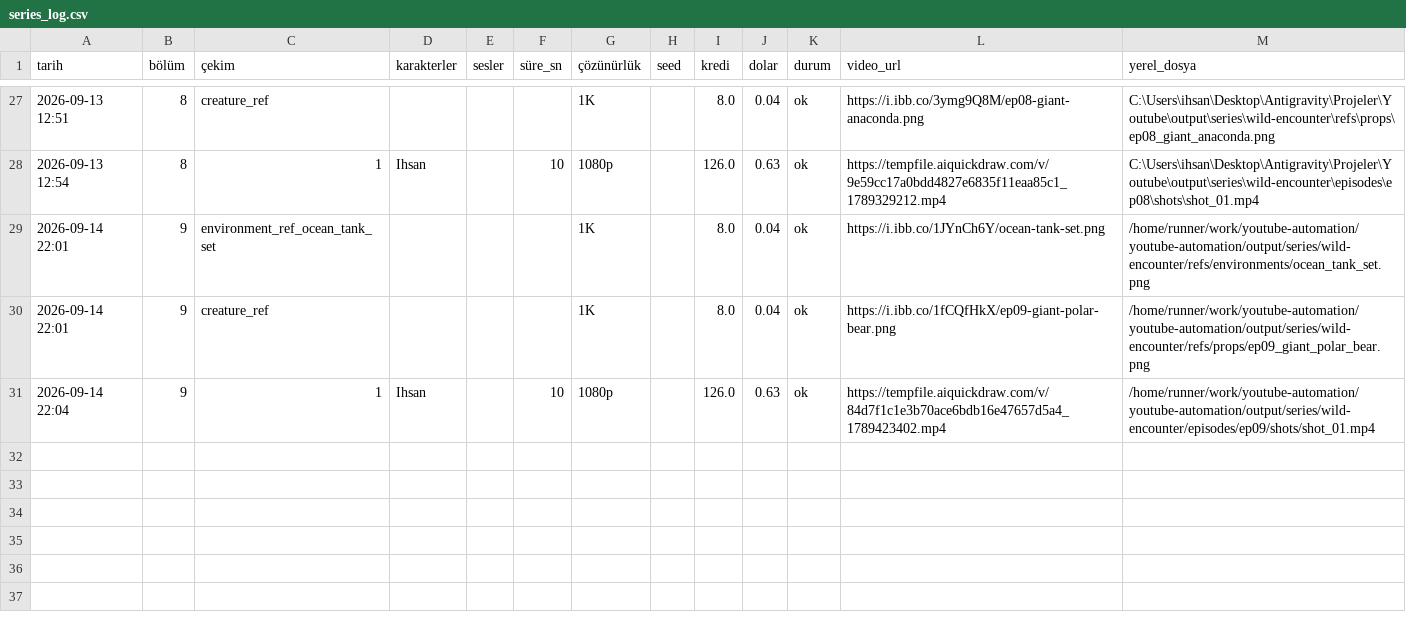
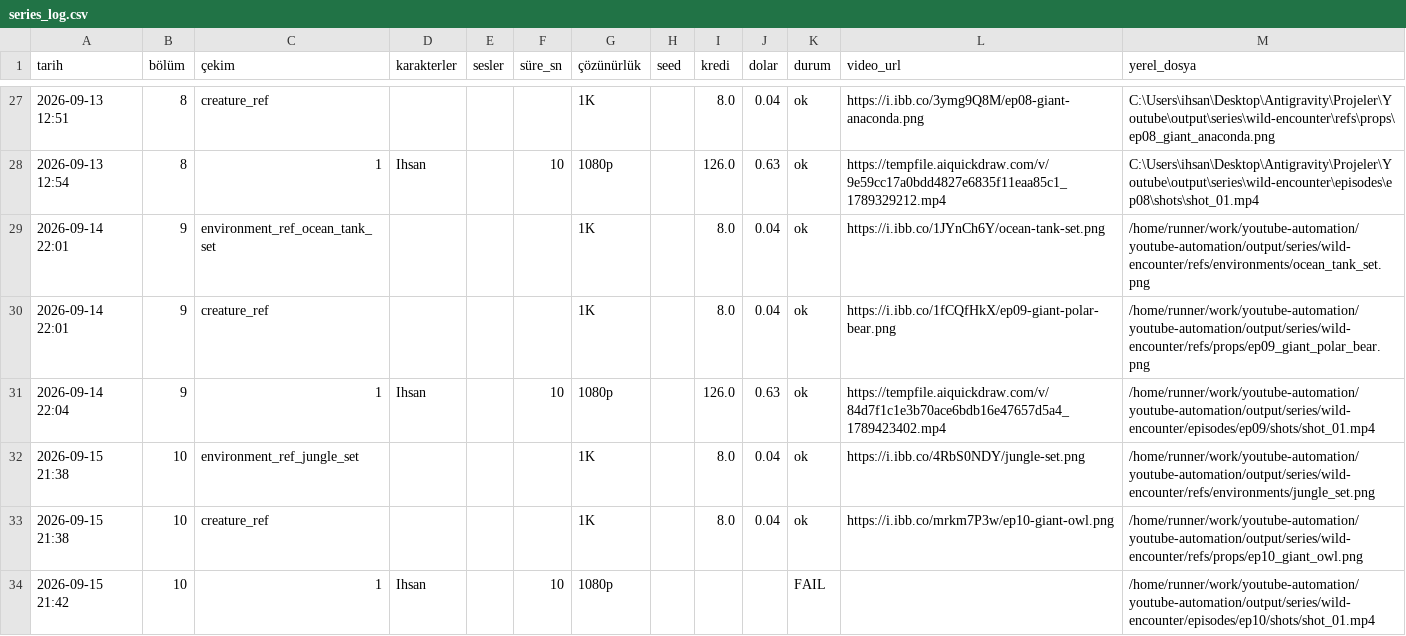
Before and after one commit to Wolkchen00/youtube-automation, a CSV file: sentinal_ihsan/wild-encounter/series_log.csv, drawn as a sheet; only a part is shown, gaps mark what is left out.

```diff
--- a/sentinal_ihsan/wild-encounter/series_log.csv
+++ b/sentinal_ihsan/wild-encounter/series_log.csv
@@ -31 +31,4 @@
 2026-09-14 22:04,9,1,Ihsan,,10,1080p,,126.0,0.63,ok,https://tempfile.aiquickdraw.com/v/84d7f1c1e3b70ace6bdb16e47657d5a4_1789423402.mp4,/home/runner/work/youtube-automation/youtube-automation/output/series/wild-encounter/episodes/ep09/shots/shot_01.mp4
+2026-09-15 21:38,10,environment_ref_jungle_set,,,,1K,,8.0,0.04,ok,https://i.ibb.co/4RbS0NDY/jungle-set.png,/home/runner/work/youtube-automation/youtube-automation/output/series/wild-encounter/refs/environments/jungle_set.png
+2026-09-15 21:38,10,creature_ref,,,,1K,,8.0,0.04,ok,https://i.ibb.co/mrkm7P3w/ep10-giant-owl.png,/home/runner/work/youtube-automation/youtube-automation/output/series/wild-encounter/refs/props/ep10_giant_owl.png
+2026-09-15 21:42,10,1,Ihsan,,10,1080p,,,,FAIL,,/home/runner/work/youtube-automation/youtube-automation/output/series/wild-encounter/episodes/ep10/shots/shot_01.mp4
```
Also changed, not shown: 6 other files.
